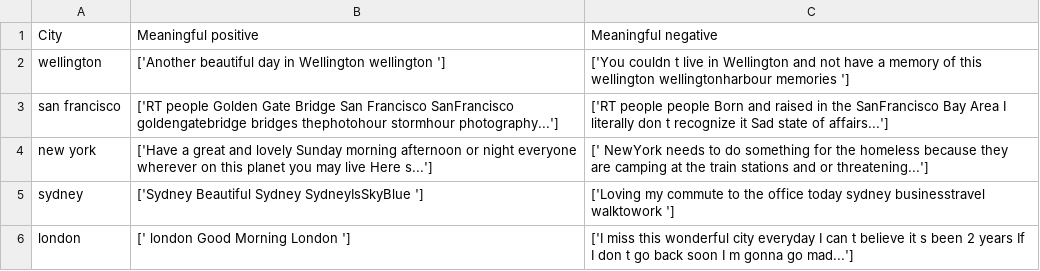
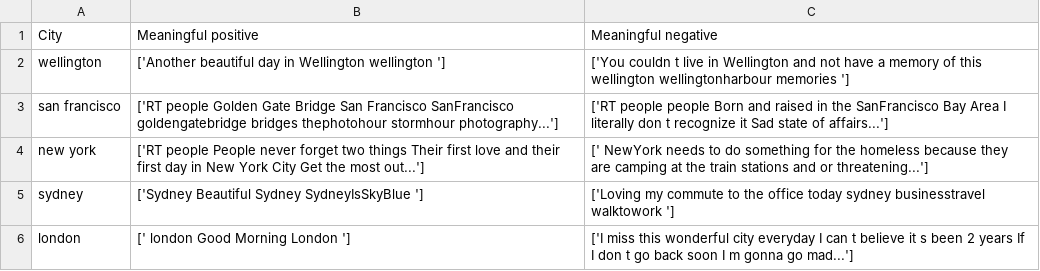
Before and after one commit to michelelanotte/TweetSentMap, a TSV file: dataset/meaningful_tweets.tsv, drawn as a sheet.

```diff
--- a/dataset/meaningful_tweets.tsv
+++ b/dataset/meaningful_tweets.tsv
@@ -3,3 +3,3 @@ wellington	['Another beautiful day in Wellington wellington   ']	['You couldn t
 san francisco	['RT people Golden Gate Bridge San Francisco SanFrancisco goldengatebridge bridges thephotohour stormhour photography...']	['RT people people Born and raised in the SanFrancisco Bay Area I literally don t recognize it Sad state of affairs...']
-new york	['Have a great and lovely Sunday morning afternoon or night everyone wherever on this planet you may live Here s...']	[' NewYork needs to do something for the homeless because they are camping at the train stations and or threatening...']
+new york	['RT people People never forget two things Their first love and their first day in New York City Get the most out...']	[' NewYork needs to do something for the homeless because they are camping at the train stations and or threatening...']
 sydney	['Sydney Beautiful Sydney SydneyIsSkyBlue   ']	['Loving my commute to the office today sydney businesstravel walktowork   ']
```
Also changed, not shown: dataset/sentiments_and_coords.tsv, 5 other files.
